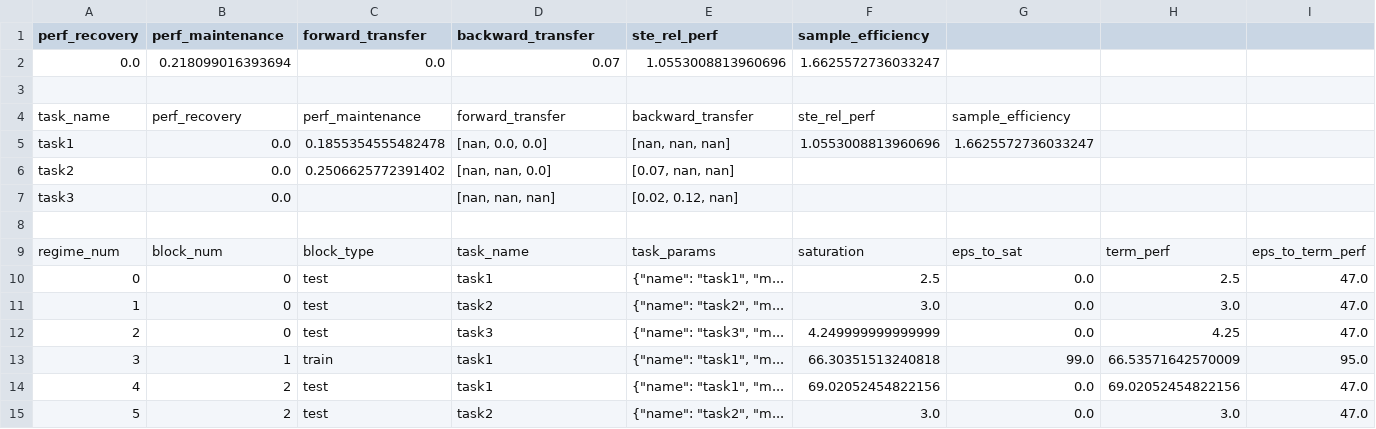
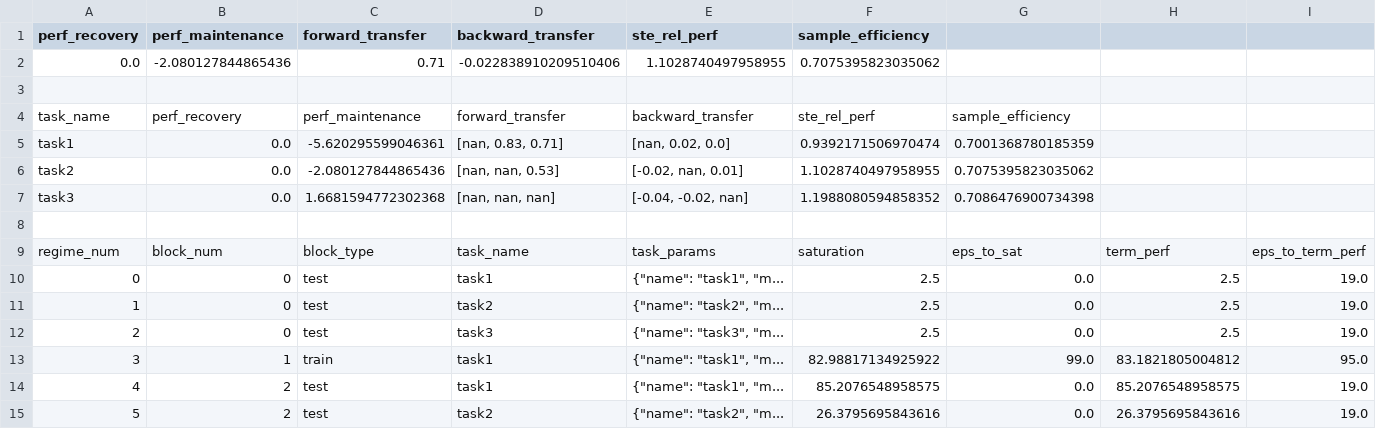
Before and after one commit to lifelong-learning-systems/l2metrics, a TSV file: examples/multi_task/multi_task_metrics.tsv, drawn as a sheet; only a part is shown; the diff covers the shown part only.

```diff
--- a/examples/multi_task/multi_task_metrics.tsv
+++ b/examples/multi_task/multi_task_metrics.tsv
@@ -1,15 +1,15 @@
 perf_recovery	perf_maintenance	forward_transfer	backward_transfer	ste_rel_perf	sample_efficiency
-0.0	0.218099016393694	0.0	0.07	1.0553008813960696	1.6625572736033247
+0.0	-2.080127844865436	0.71	-0.022838910209510406	1.1028740497958955	0.7075395823035062
 
 task_name	perf_recovery	perf_maintenance	forward_transfer	backward_transfer	ste_rel_perf	sample_efficiency
-task1	0.0	0.1855354555482478	[nan, 0.0, 0.0]	[nan, nan, nan]	1.0553008813960696	1.6625572736033247
-task2	0.0	0.2506625772391402	[nan, nan, 0.0]	[0.07, nan, nan]		
-task3	0.0		[nan, nan, nan]	[0.02, 0.12, nan]		
+task1	0.0	-5.620295599046361	[nan, 0.83, 0.71]	[nan, 0.02, 0.0]	0.9392171506970474	0.7001368780185359
+task2	0.0	-2.080127844865436	[nan, nan, 0.53]	[-0.02, nan, 0.01]	1.1028740497958955	0.7075395823035062
+task3	0.0	1.6681594772302368	[nan, nan, nan]	[-0.04, -0.02, nan]	1.1988080594858352	0.7086476900734398
 
 regime_num	block_num	block_type	task_name	task_params	saturation	eps_to_sat	term_perf	eps_to_term_perf
-0	0	test	task1	"{""name"": ""task1"", ""m..."	2.5	0.0	2.5	47.0
-1	0	test	task2	"{""name"": ""task2"", ""m..."	3.0	0.0	3.0	47.0
-2	0	test	task3	"{""name"": ""task3"", ""m..."	4.249999999999999	0.0	4.25	47.0
-3	1	train	task1	"{""name"": ""task1"", ""m..."	66.30351513240818	99.0	66.53571642570009	95.0
-4	2	test	task1	"{""name"": ""task1"", ""m..."	69.02052454822156	0.0	69.02052454822156	47.0
-5	2	test	task2	"{""name"": ""task2"", ""m..."	3.0	0.0	3.0	47.0
+0	0	test	task1	"{""name"": ""task1"", ""m..."	2.5	0.0	2.5	19.0
+1	0	test	task2	"{""name"": ""task2"", ""m..."	2.5	0.0	2.5	19.0
+2	0	test	task3	"{""name"": ""task3"", ""m..."	2.5	0.0	2.5	19.0
+3	1	train	task1	"{""name"": ""task1"", ""m..."	82.98817134925922	99.0	83.1821805004812	95.0
+4	2	test	task1	"{""name"": ""task1"", ""m..."	85.2076548958575	0.0	85.2076548958575	19.0
+5	2	test	task2	"{""name"": ""task2"", ""m..."	26.3795695843616	0.0	26.3795695843616	19.0
```
Also changed, not shown: 89 edited cells elsewhere in this file, examples/multi_task/0/1-train/data-log.tsv, examples/multi_task/0/11-train/data-log.tsv, 30 other files.
